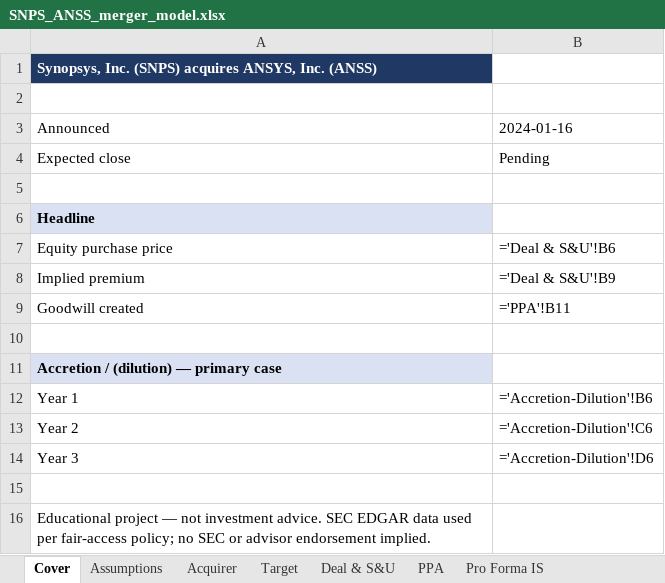
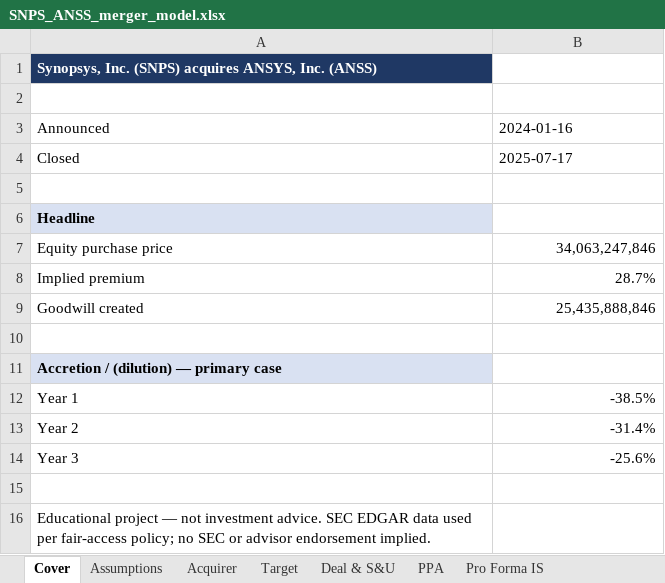
Before and after one commit to billdmar/proforma, an Excel workbook: releases/SNPS_ANSS_merger_model.xlsx, sheet Cover, drawn as a sheet; values as stored, in another font and other column widths than the file's, no borders; formulas without a stored value are shown as written; removed rows and columns are numbered as before the commit, all else as after; the diff names each change by its address in the sheet, - before the commit and + after, or states it on an @@ line.

```diff
--- a/releases/SNPS_ANSS_merger_model.xlsx (sheet Cover)
+++ b/releases/SNPS_ANSS_merger_model.xlsx (sheet Cover)
-row 4: Expected close | Pending
+row 4: Closed | 2025-07-17
-B7: ='Deal & S&U'!B6
+B7: 34,063,247,846
-B8: ='Deal & S&U'!B9
+B8: 28.7%
-B9: ='PPA'!B11
+B9: 25,435,888,846
-B12: ='Accretion-Dilution'!B6
+B12: -38.5%
-B13: ='Accretion-Dilution'!C6
+B13: -31.4%
-B14: ='Accretion-Dilution'!D6
+B14: -25.6%
```
Also changed, not shown: sheet Pro Forma BS, sheet Pro Forma IS, sheet Accretion-Dilution, sheet Sensitivities, sheet PPA, sheet Fairness Comparison, 5 more sheets, 23 other files.
